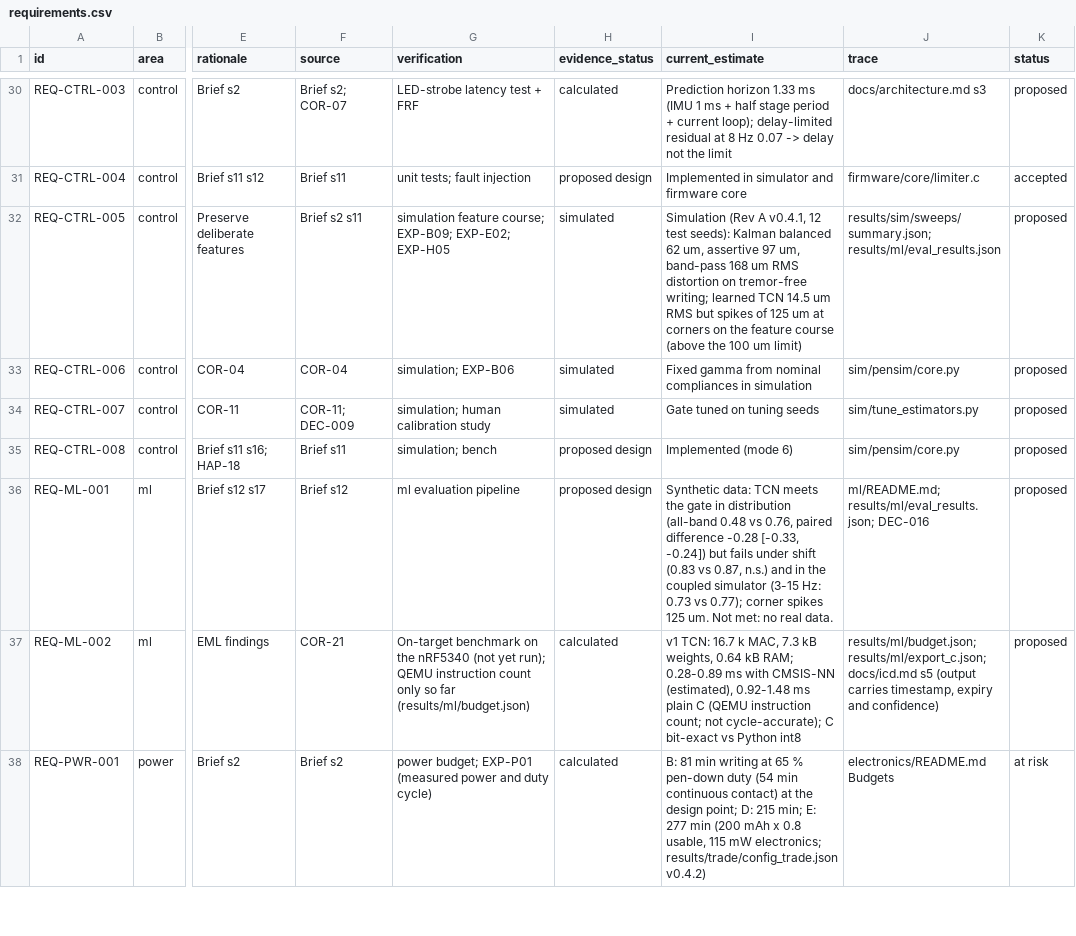
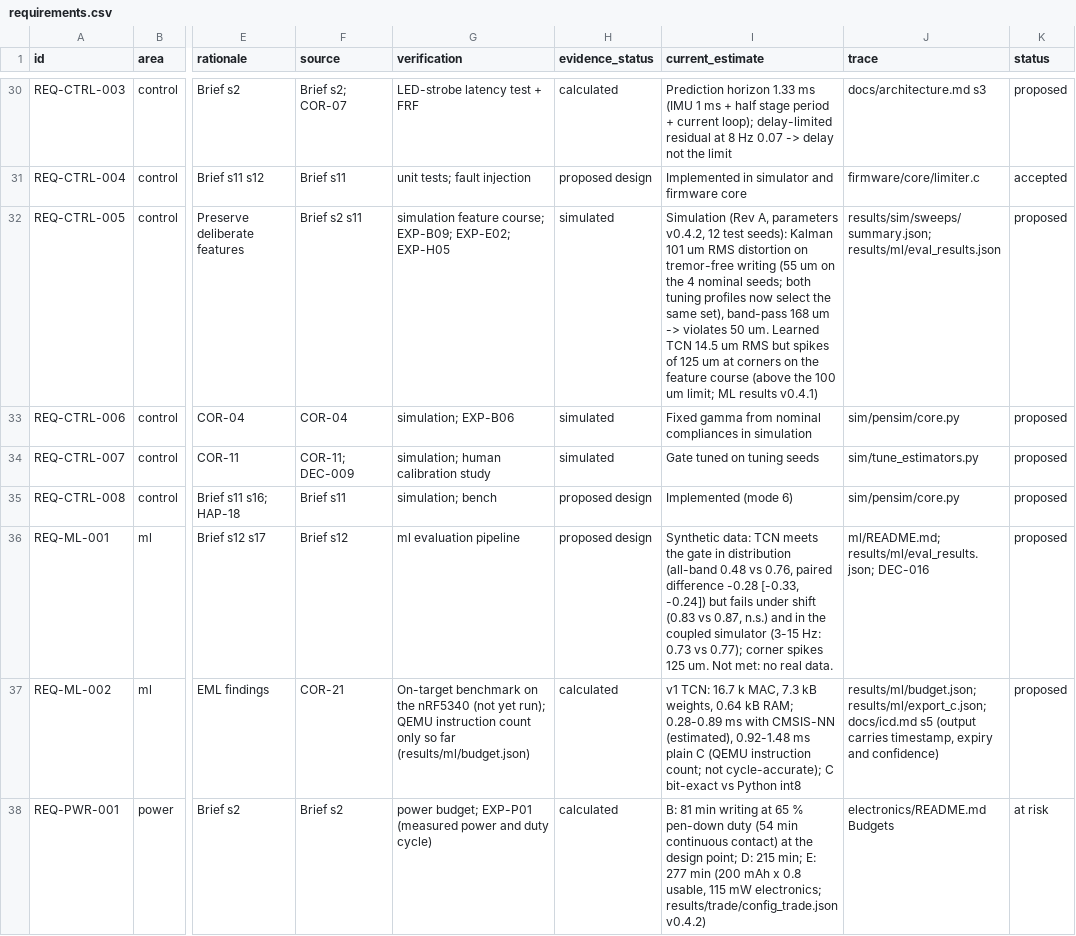
Before and after one commit to adambickerdike/Stabilisation_Pen, a CSV file: docs/requirements.csv, drawn as a sheet; only a part is shown, gaps mark what is left out; the diff names each change by its address in the sheet, - before the commit and + after, or states it on an @@ line.

```diff
--- a/docs/requirements.csv
+++ b/docs/requirements.csv
-I32 (current_estimate): Simulation (Rev A v0.4.1, 12 test seeds): Kalman balanced 62 um, assertive 97 um, band-pass 168 um RMS distortion on tremor-free writing; learned TCN 14.5 um RMS but spikes of 125 um at corners on the feature course (above the 100 um limit)
+I32 (current_estimate): Simulation (Rev A, parameters v0.4.2, 12 test seeds): Kalman 101 um RMS distortion on tremor-free writing (55 um on the 4 nominal seeds; both tuning profiles now select the same set), band-pass 168 um -> violates 50 um. Learned TCN 14.5 um RMS but spikes of 125 um at corners on the feature course (above the 100 um limit; ML results v0.4.1)
```
Also changed, not shown: docs/corrections.csv, results/sim/nominal/metrics.csv, 51 other files.
